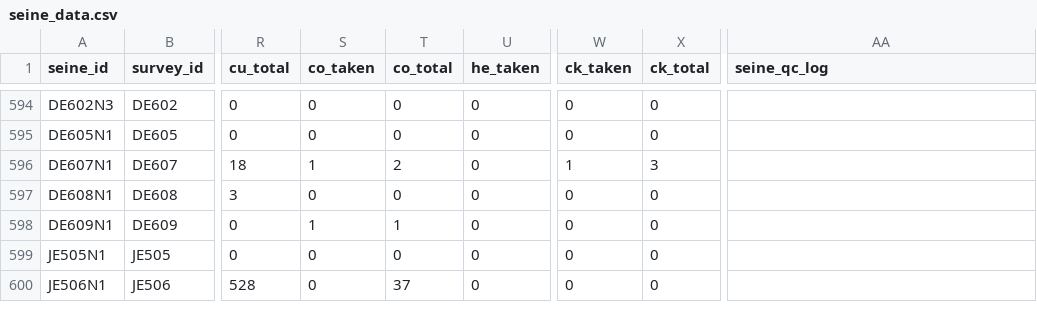
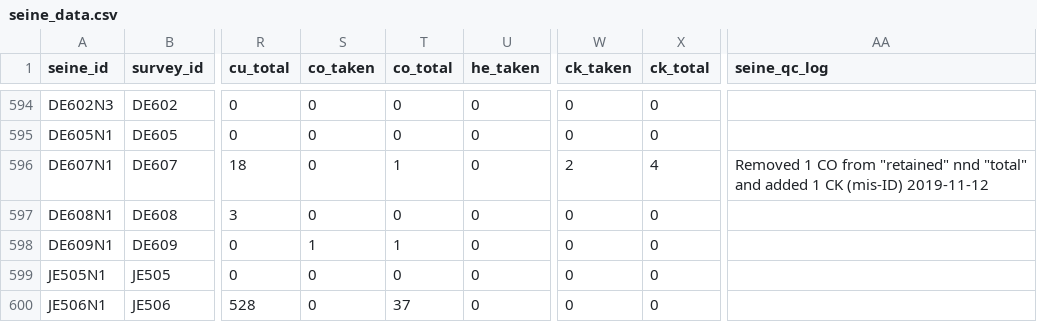
Before and after one commit to HakaiInstitute/jsp-data, a CSV file: data/seine_data.csv, drawn as a sheet; only a part is shown, gaps mark what is left out; the diff names each change by its address in the sheet, - before the commit and + after, or states it on an @@ line.

```diff
--- a/data/seine_data.csv
+++ b/data/seine_data.csv
-S596 (co_taken): 1
+S596 (co_taken): 0
-T596 (co_total): 2
+T596 (co_total): 1
-W596 (ck_taken): 1
+W596 (ck_taken): 2
-X596 (ck_total): 3
+X596 (ck_total): 4
-AA596 (seine_qc_log): (empty)
+AA596 (seine_qc_log): Removed 1 CO from "retained" nnd "total" and added 1 CK (mis-ID) 2019-11-12
```
Also changed, not shown: 2 other files.
